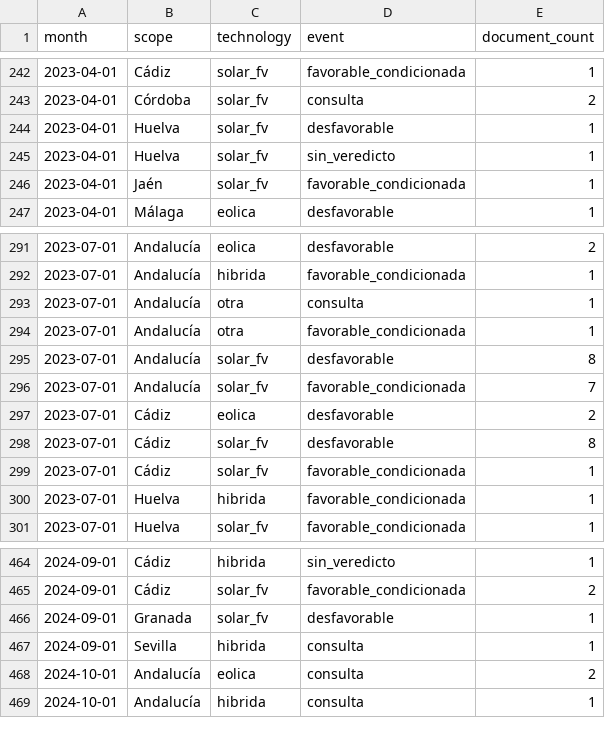
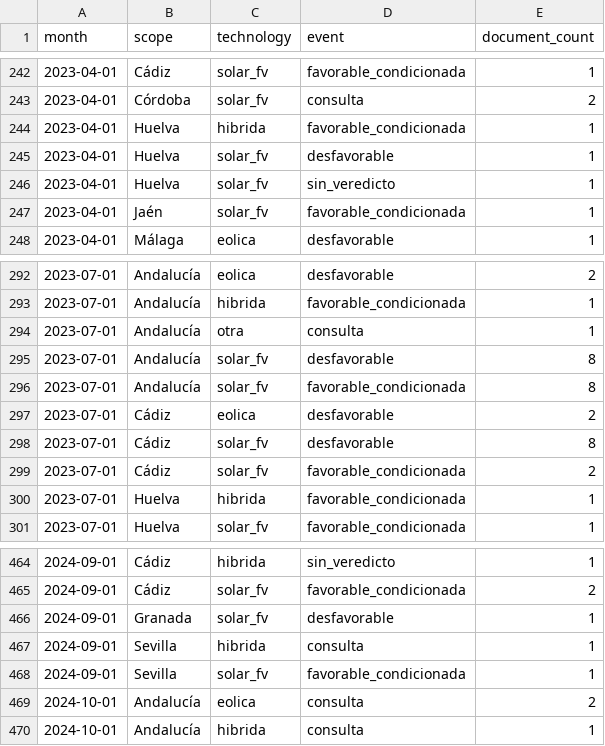
Before and after one commit to lauramiro/impacto-acumulado, a CSV file: web/public/data/monthly_events.csv, drawn as a sheet; only a part is shown, gaps mark what is left out.

```diff
--- a/web/public/data/monthly_events.csv
+++ b/web/public/data/monthly_events.csv
@@ -243,2 +243,3 @@ month,scope,technology,event,document_count
 2023-04-01,Córdoba,solar_fv,consulta,2
+2023-04-01,Huelva,hibrida,favorable_condicionada,1
 2023-04-01,Huelva,solar_fv,desfavorable,1
@@ -293,8 +294,7 @@ month,scope,technology,event,document_count
 2023-07-01,Andalucía,otra,consulta,1
-2023-07-01,Andalucía,otra,favorable_condicionada,1
 2023-07-01,Andalucía,solar_fv,desfavorable,8
-2023-07-01,Andalucía,solar_fv,favorable_condicionada,7
+2023-07-01,Andalucía,solar_fv,favorable_condicionada,8
 2023-07-01,Cádiz,eolica,desfavorable,2
 2023-07-01,Cádiz,solar_fv,desfavorable,8
-2023-07-01,Cádiz,solar_fv,favorable_condicionada,1
+2023-07-01,Cádiz,solar_fv,favorable_condicionada,2
 2023-07-01,Huelva,hibrida,favorable_condicionada,1
@@ -467,2 +467,3 @@ month,scope,technology,event,document_count
 2024-09-01,Sevilla,hibrida,consulta,1
+2024-09-01,Sevilla,solar_fv,favorable_condicionada,1
 2024-10-01,Andalucía,eolica,consulta,2
```
Also changed, not shown: web/public/data/documents.csv, web/public/data/projects.csv, 7 other files.
